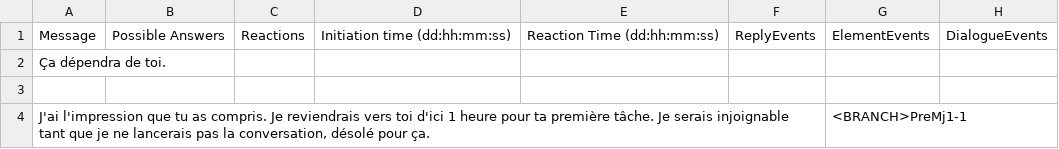
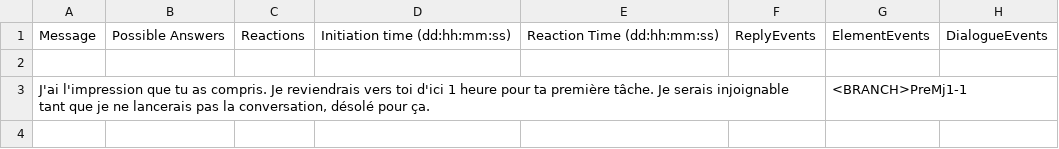
Before and after one commit to Sethioss/EpsilonProject, a CSV file: Epsilon Project/Assets/Resources/Tables/Intro2.csv, drawn as a sheet; the diff names each change by its address in the sheet, - before the commit and + after, or states it on an @@ line.

```diff
--- a/Epsilon Project/Assets/Resources/Tables/Intro2.csv
+++ b/Epsilon Project/Assets/Resources/Tables/Intro2.csv
-row 2: Ça dépendra de toi.
```
Also changed, not shown: Epsilon Project/Assets/Resources/Tables/Intro1b.csv, Epsilon Project/Assets/Resources/Tables/PostMj1-Win1b.csv, 7 other files.
